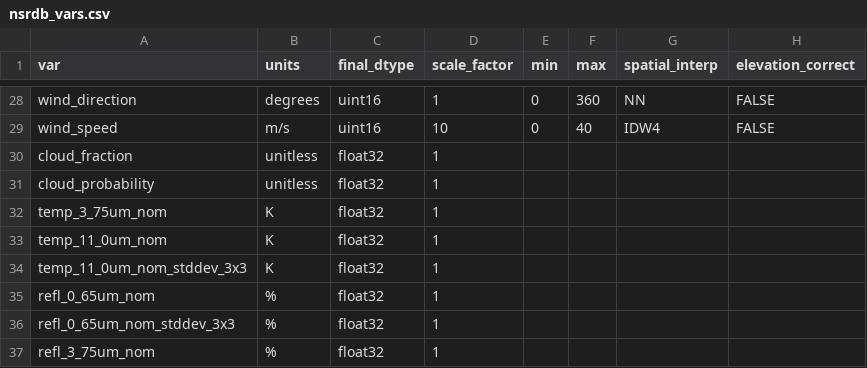
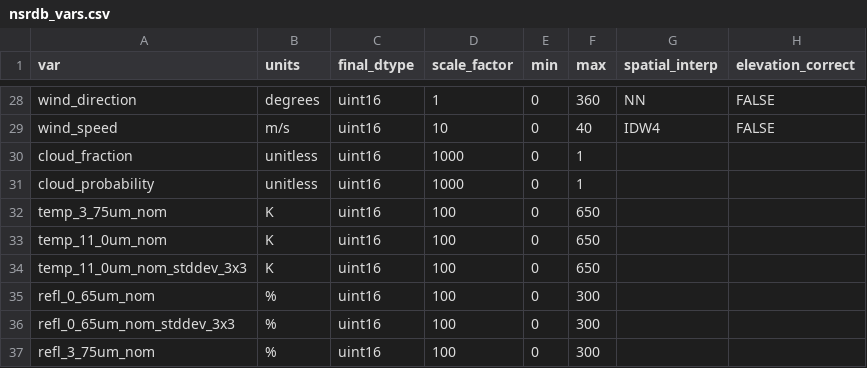
Before and after one commit to NREL/nsrdb, a CSV file: config/nsrdb_vars.csv, drawn as a sheet; only a part is shown, gaps mark what is left out; the diff names each change by its address in the sheet, - before the commit and + after, or states it on an @@ line.

Commit message:
added scaling and estimated ranges for new mlclouds feature datasets

```diff
--- a/config/nsrdb_vars.csv
+++ b/config/nsrdb_vars.csv
-C30:C37 (final_dtype): float32
+C30:C37 (final_dtype): uint16
-D30:D31 (scale_factor): 1
+D30:D31 (scale_factor): 1000
-E30:E37 (min): (empty)
+E30:E37 (min): 0
-F30:F31 (max): (empty)
+F30:F31 (max): 1
-D32:D37 (scale_factor): 1
+D32:D37 (scale_factor): 100
-F32:F34 (max): (empty)
+F32:F34 (max): 650
-F35:F37 (max): (empty)
+F35:F37 (max): 300
```
